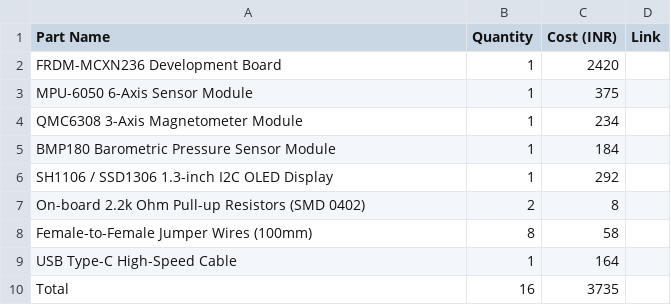
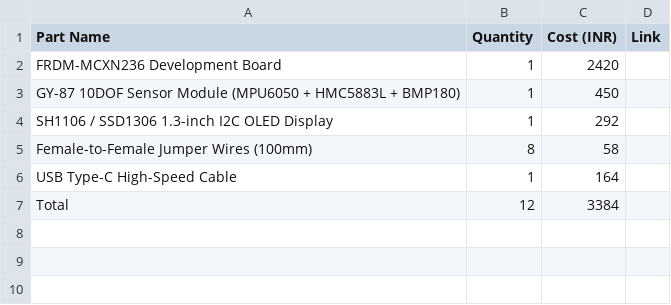
Before and after one commit to lkprathika1102/EntropyX, a CSV file: BOM.csv, drawn as a sheet.

Commit message:
Update BOM.csv

```diff
--- a/BOM.csv
+++ b/BOM.csv
@@ -2,9 +2,6 @@
 "FRDM-MCXN236 Development Board",1,2420,""
-"MPU-6050 6-Axis Sensor Module",1,375,""
-"QMC6308 3-Axis Magnetometer Module",1,234,""
-"BMP180 Barometric Pressure Sensor Module",1,184,""
+"GY-87 10DOF Sensor Module (MPU6050 + HMC5883L + BMP180)",1,450,""
 "SH1106 / SSD1306 1.3-inch I2C OLED Display",1,292,""
-"On-board 2.2k Ohm Pull-up Resistors (SMD 0402)",2,8,""
 "Female-to-Female Jumper Wires (100mm)",8,58,""
 "USB Type-C High-Speed Cable",1,164,""
-"Total",16,3735,""
+"Total",12,3384,""
```
